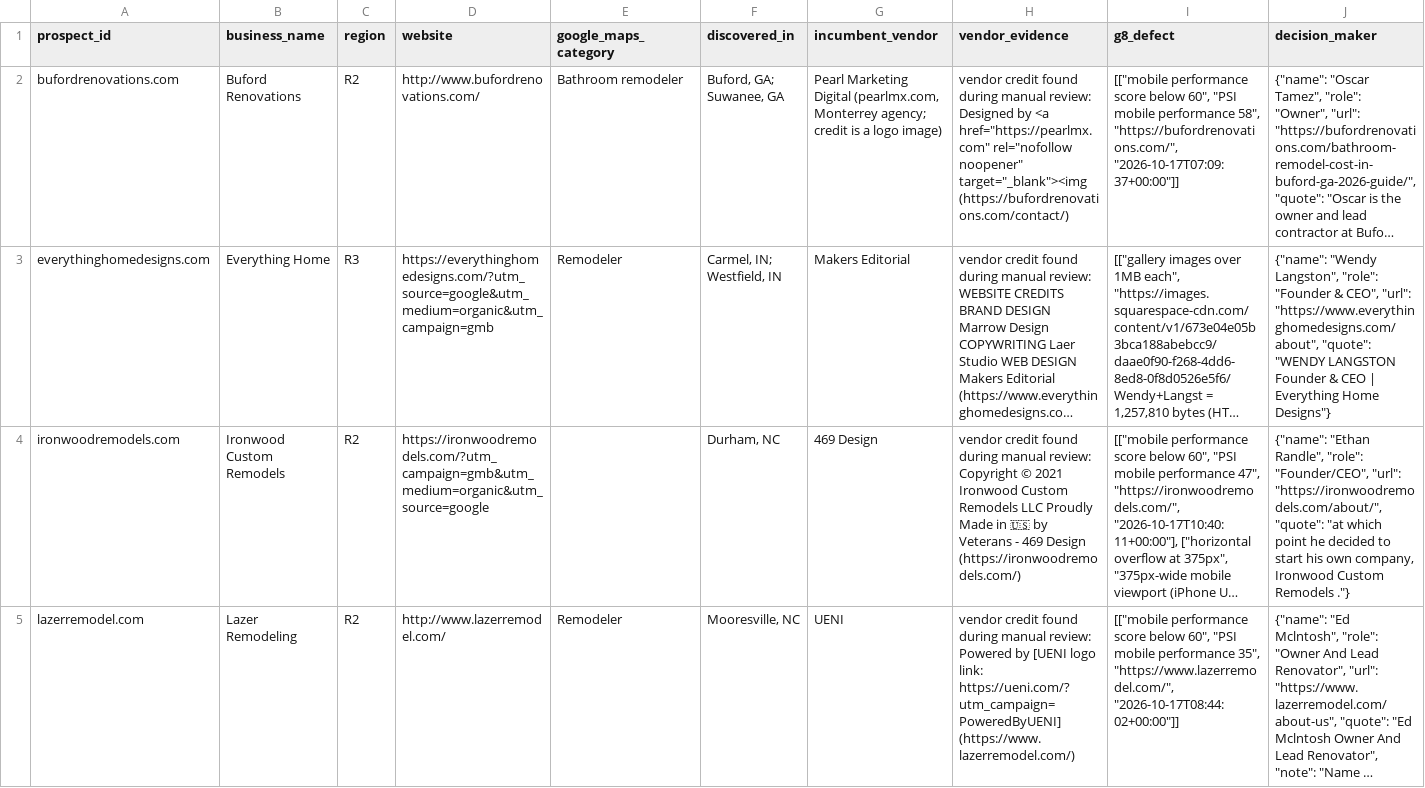
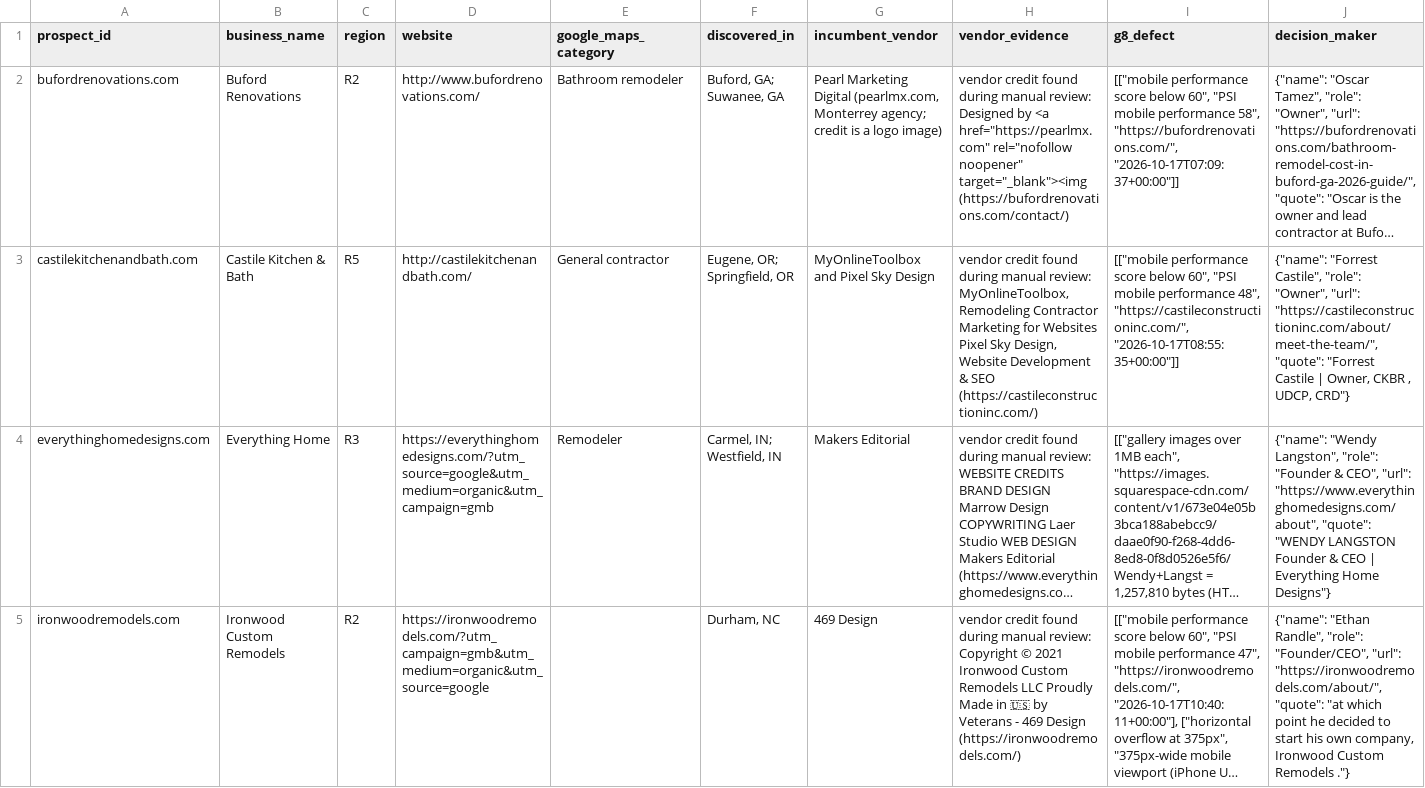
Before and after one commit to thecreativezohaib/100homeimprovementsearch, a CSV file: output/bench-vendor.csv, drawn as a sheet; only a part is shown; the shorter side is filled out with more unchanged rows; long unchanged cells end in …; rows hold the shown columns only; the diff names each change by its address in the sheet, - before the commit and + after, or states it on an @@ line.

```diff
--- a/output/bench-vendor.csv
+++ b/output/bench-vendor.csv
+row 3: castilekitchenandbath.com | Castile Kitchen & Bath | R5 | http://castilekitchenandbath.com/ | General contractor | Eugene, OR; Springfield, OR | MyOnlineToolbox and Pixel Sky Design | vendor credit found during manual review: MyOnlineToolbox, Remodeling Contractor Marketing for Websites Pixel Sky Design, Website Development & SEO (https://castileconstructioninc.com/) | [["mobile performance score below 60", "PSI mobile performance 48", "https://castileconstructioninc.com/", "2026-10-17T08:55:35+00:00"]] | {"name": "Forrest Castile", "role": "Owner", "url": "https://castileconstructioninc.com/about/meet-the-team/", "quote": "Forrest Castile | Owner, CKBR , UDCP, CRD"}
```
Also changed, not shown: 15 other files.
